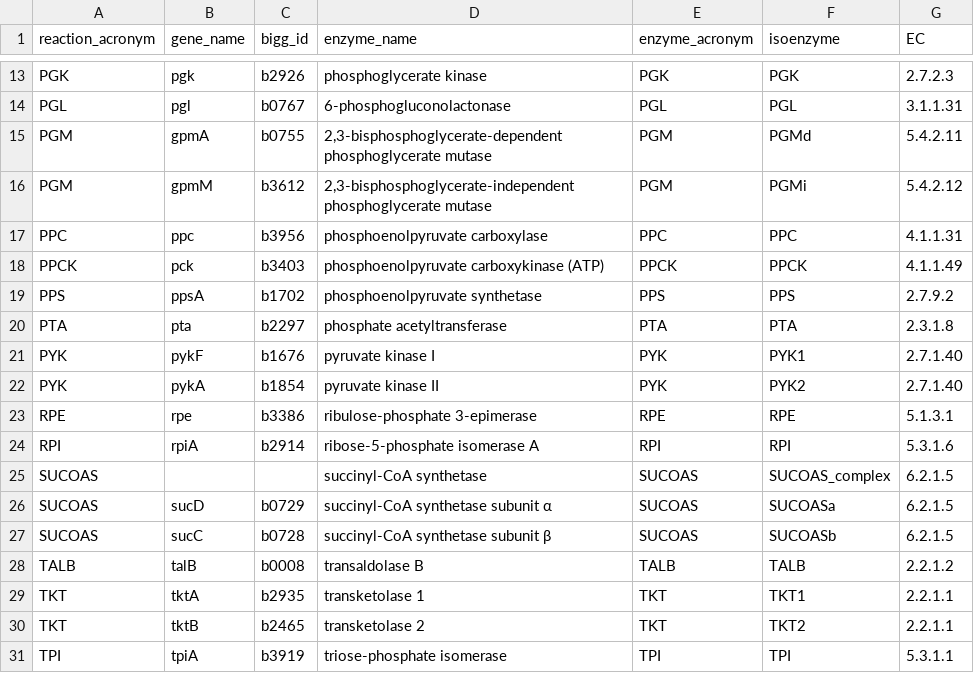
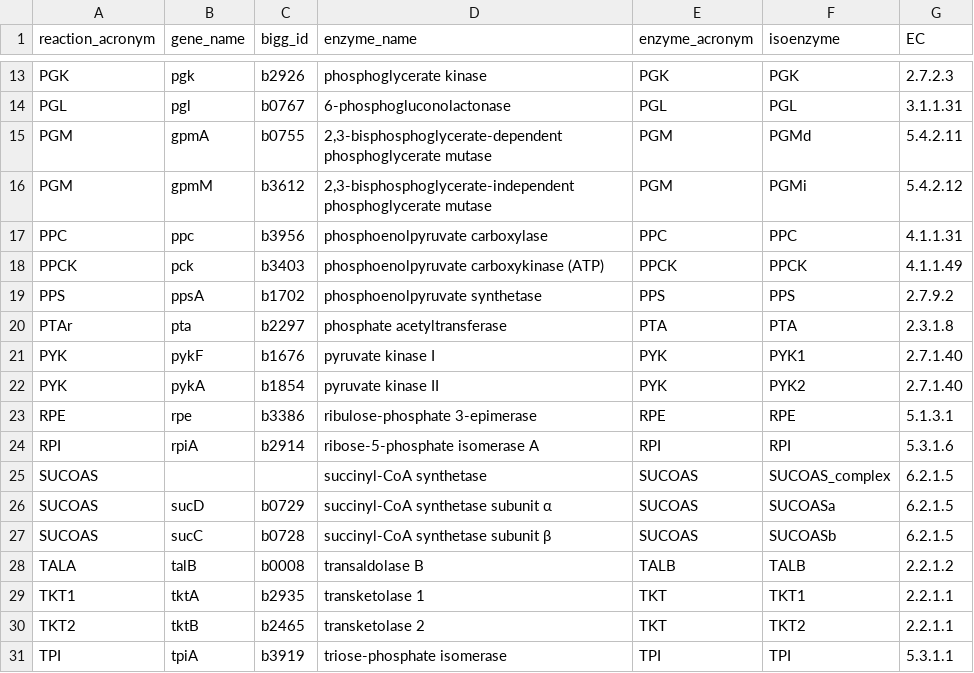
Before and after one commit to martamatos/kinetics_db, a CSV file: data/ecoli_enzymes_manual.csv, drawn as a sheet; only a part is shown, gaps mark what is left out.

Commit message:
Added load_enzyme_reaction_organism function to load_initial_data

```diff
--- a/data/ecoli_enzymes_manual.csv
+++ b/data/ecoli_enzymes_manual.csv
@@ -19,3 +19,3 @@ PPCK,pck,b3403,phosphoenolpyruvate carboxykinase (ATP),PPCK,PPCK,4.1.1.49
 PPS,ppsA,b1702,phosphoenolpyruvate synthetase,PPS,PPS,2.7.9.2
-PTA,pta,b2297,phosphate acetyltransferase,PTA,PTA,2.3.1.8
+PTAr,pta,b2297,phosphate acetyltransferase,PTA,PTA,2.3.1.8
 PYK,pykF,b1676,pyruvate kinase I,PYK,PYK1,2.7.1.40
@@ -27,5 +27,5 @@ SUCOAS,sucD,b0729,succinyl-CoA synthetase subunit α,SUCOAS,SUCOASa,6.2.1.5
 SUCOAS,sucC,b0728,succinyl-CoA synthetase subunit β,SUCOAS,SUCOASb,6.2.1.5
-TALB,talB,b0008,transaldolase B,TALB,TALB,2.2.1.2
-TKT,tktA,b2935,transketolase 1,TKT,TKT1,2.2.1.1
-TKT,tktB,b2465,transketolase 2,TKT,TKT2,2.2.1.1
+TALA,talB,b0008,transaldolase B,TALB,TALB,2.2.1.2
+TKT1,tktA,b2935,transketolase 1,TKT,TKT1,2.2.1.1
+TKT2,tktB,b2465,transketolase 2,TKT,TKT2,2.2.1.1
 TPI,tpiA,b3919,triose-phosphate isomerase,TPI,TPI,5.3.1.1
```
Also changed, not shown: 2 other files.
